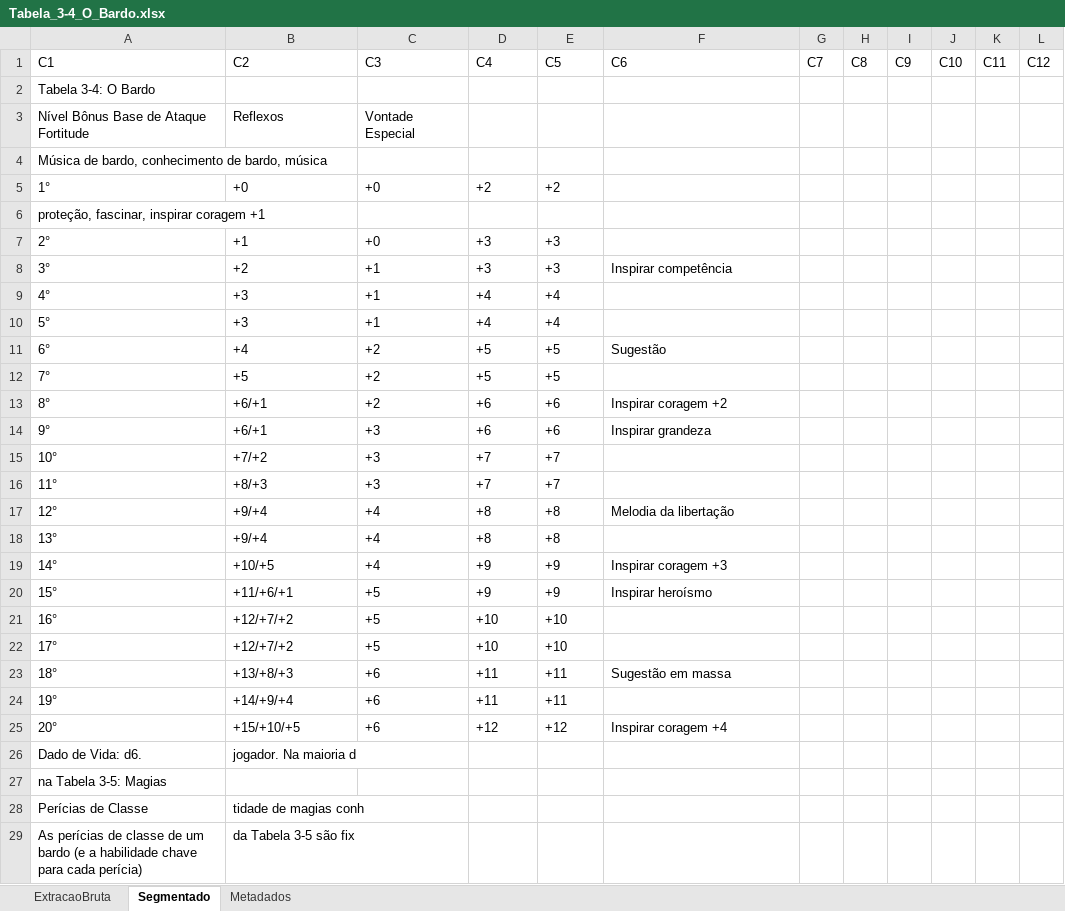
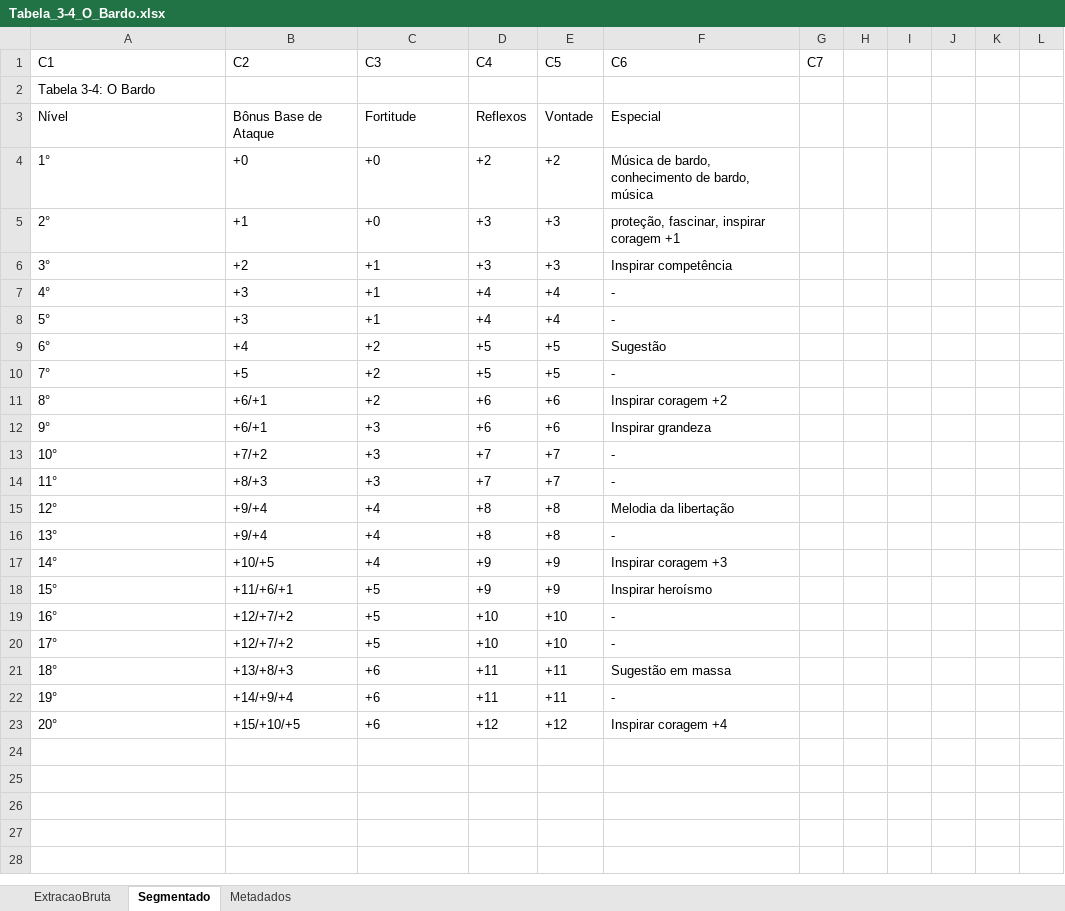
Before and after one commit to LuizBacaro/projetoRPG, an Excel workbook: tabelas_classes_excel/Tabela_3-4_O_Bardo.xlsx, sheet Segmentado, drawn as a sheet; only a part is shown; values as stored, in another font and other column widths than the file's, no borders; removed rows and columns are numbered as before the commit, all else as after; the diff covers the shown part only; the diff names each change by its address in the sheet, - before the commit and + after, or states it on an @@ line.

```diff
--- a/tabelas_classes_excel/Tabela_3-4_O_Bardo.xlsx (sheet Segmentado)
+++ b/tabelas_classes_excel/Tabela_3-4_O_Bardo.xlsx (sheet Segmentado)
-H1: C8
+H1: (empty)
-I1: C9
+I1: (empty)
-J1: C10
+J1: (empty)
-K1: C11
+K1: (empty)
-L1: C12
+L1: (empty)
-row 3: Nível Bônus Base de Ataque Fortitude | Reflexos | Vontade Especial
-row 4: Música de bardo, conhecimento de bardo, música
+row 3: Nível | Bônus Base de Ataque | Fortitude | Reflexos | Vontade | Especial
-F4 (C6): (empty)
+F4 (C6): Música de bardo, conhecimento de bardo, música
-row 6: proteção, fascinar, inspirar coragem +1
-F5 (C6): (empty)
+F5 (C6): proteção, fascinar, inspirar coragem +1
-F7:F8 (C6): (empty)
+F7:F8 (C6): -
-F10 (C6): (empty)
+F10 (C6): -
-F13:F14 (C6): (empty)
+F13:F14 (C6): -
-F16 (C6): (empty)
+F16 (C6): -
-F19:F20 (C6): (empty)
+F19:F20 (C6): -
-F22 (C6): (empty)
+F22 (C6): -
-row 26: Dado de Vida: d6. | jogador. Na maioria d
-row 27: na Tabela 3-5: Magias
-row 28: Perícias de Classe | tidade de magias conh
-row 29: As perícias de classe de um bardo (e a habilidade chave para cada perícia) | da Tabela 3-5 são fix
```
Also changed, not shown: 45 removed rows elsewhere in this sheet, tabelas_classes_excel/Tabela_3-12_O_Ladino.xlsx, tabelas_classes_excel/Tabela_3-13_O_Mago.xlsx, 12 other files.
